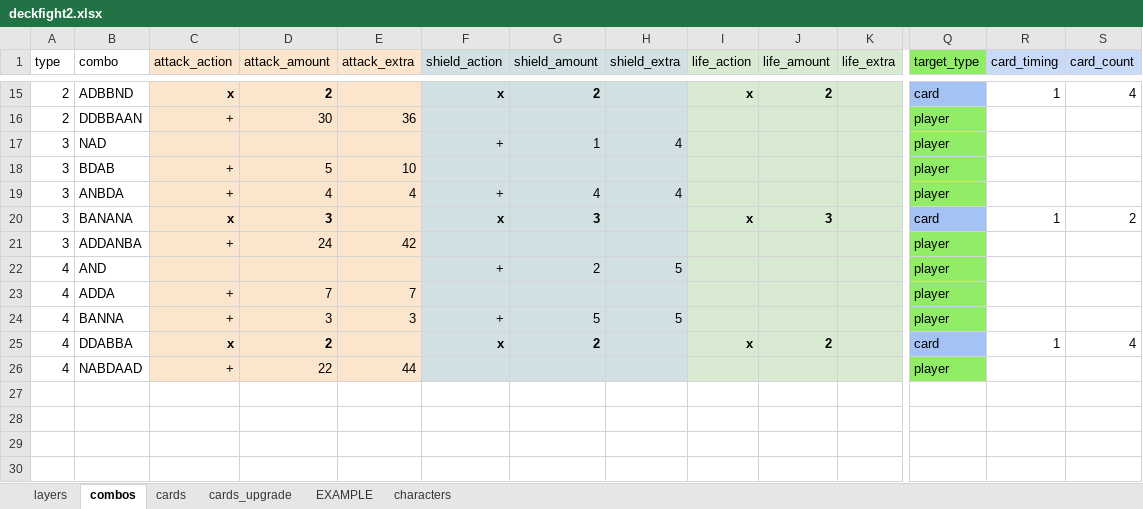
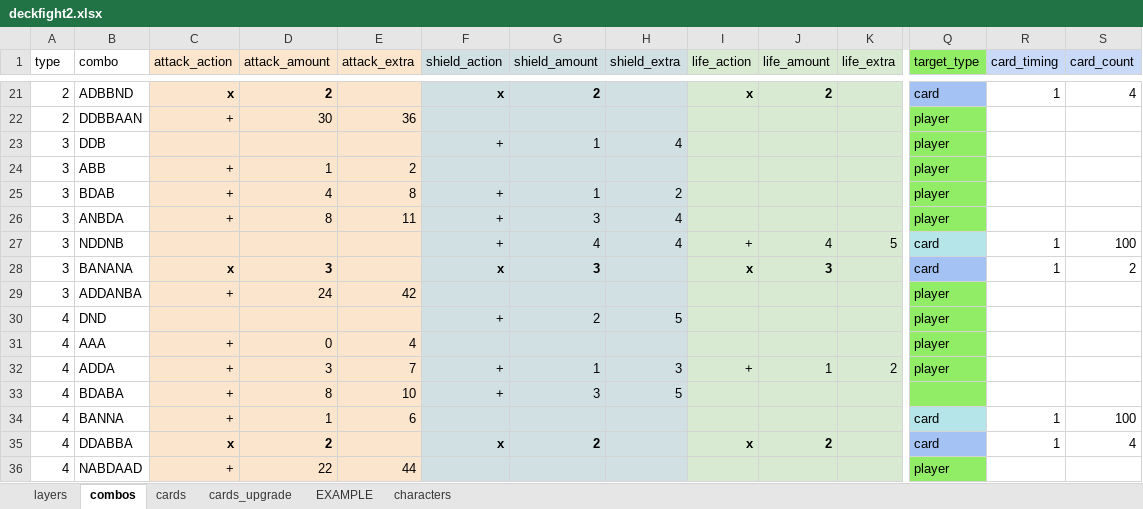
Before and after one commit to ethercards/ec-br, an Excel workbook: deckfight2.xlsx, sheet combos, drawn as a sheet; only a part is shown, gaps mark what is left out; values as stored, in another font and other column widths than the file's, no borders; addresses are those after the commit; rows hold the shown columns only; the diff covers the shown part only; the diff names each change by its address in the sheet, - before the commit and + after, or states it on an @@ line.

```diff
--- a/deckfight2.xlsx (sheet combos)
+++ b/deckfight2.xlsx (sheet combos)
-B23 (combo): NAD
+B23 (combo): DDB
+row 24: 3 | ABB | + | 1 | 2 |  |  |  |  |  |  | player
-D25 (attack_amount): 5
+D25 (attack_amount): 4
-E25 (attack_extra): 10
+E25 (attack_extra): 8
-F25 (shield_action): (empty)
+F25 (shield_action): +
-G25 (shield_amount): (empty)
+G25 (shield_amount): 1
-H25 (shield_extra): (empty)
+H25 (shield_extra): 2
-D26 (attack_amount): 4
+D26 (attack_amount): 8
-E26 (attack_extra): 4
+E26 (attack_extra): 11
-G26 (shield_amount): 4
+G26 (shield_amount): 3
+row 27: 3 | NDDNB |  |  |  | + | 4 | 4 | + | 4 | 5 | card | 1 | 100
-B30 (combo): AND
+B30 (combo): DND
+row 31: 4 | AAA | + | 0 | 4 |  |  |  |  |  |  | player
-D32 (attack_amount): 7
+D32 (attack_amount): 3
-F32 (shield_action): (empty)
+F32 (shield_action): +
-G32 (shield_amount): (empty)
+G32 (shield_amount): 1
-H32 (shield_extra): (empty)
+H32 (shield_extra): 3
-I32 (life_action): (empty)
+I32 (life_action): +
-J32 (life_amount): (empty)
+J32 (life_amount): 1
-K32 (life_extra): (empty)
+K32 (life_extra): 2
+row 33: 4 | BDABA | + | 8 | 10 | + | 3 | 5
-D34 (attack_amount): 3
+D34 (attack_amount): 1
-E34 (attack_extra): 3
+E34 (attack_extra): 6
-F34 (shield_action): +
+F34 (shield_action): (empty)
-G34 (shield_amount): 5
+G34 (shield_amount): (empty)
-H34 (shield_extra): 5
+H34 (shield_extra): (empty)
-Q34 (target_type): player
+Q34 (target_type): card
-Q34 fill: #91ED65
+Q34 fill: #B5E5E8
-R34 (card_timing): (empty)
+R34 (card_timing): 1
-S34 (card_count): (empty)
+S34 (card_count): 100
```
Also changed, not shown: 6 added rows and 33 edited cells elsewhere in this sheet, sheet cards, 2 other files.
